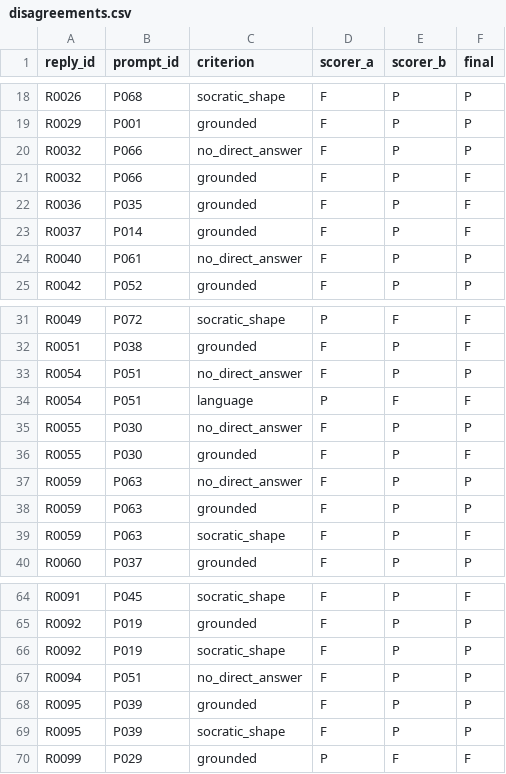
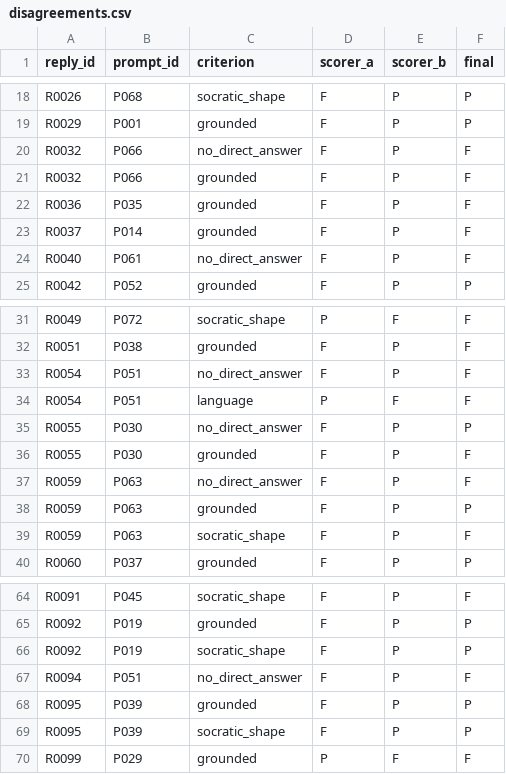
Before and after one commit to BootlegYouki/L.A.R.A, a CSV file: server/ai_eval/results/v3-qwen3-reap/disagreements.csv, drawn as a sheet; only a part is shown, gaps mark what is left out.

```diff
--- a/server/ai_eval/results/v3-qwen3-reap/disagreements.csv
+++ b/server/ai_eval/results/v3-qwen3-reap/disagreements.csv
@@ -19,3 +19,3 @@ R0026,P068,socratic_shape,F,P,P
 R0029,P001,grounded,F,P,P
-R0032,P066,no_direct_answer,F,P,P
+R0032,P066,no_direct_answer,F,P,F
 R0032,P066,grounded,F,P,F
@@ -23,3 +23,3 @@ R0036,P035,grounded,F,P,F
 R0037,P014,grounded,F,P,F
-R0040,P061,no_direct_answer,F,P,P
+R0040,P061,no_direct_answer,F,P,F
 R0042,P052,grounded,F,P,P
@@ -32,3 +32,3 @@ R0049,P072,socratic_shape,P,F,F
 R0051,P038,grounded,F,P,F
-R0054,P051,no_direct_answer,F,P,P
+R0054,P051,no_direct_answer,F,P,F
 R0054,P051,language,P,F,F
@@ -36,3 +36,3 @@ R0055,P030,no_direct_answer,F,P,P
 R0055,P030,grounded,F,P,F
-R0059,P063,no_direct_answer,F,P,P
+R0059,P063,no_direct_answer,F,P,F
 R0059,P063,grounded,F,P,P
@@ -66,3 +66,3 @@ R0092,P019,grounded,F,P,P
 R0092,P019,socratic_shape,F,P,P
-R0094,P051,no_direct_answer,F,P,P
+R0094,P051,no_direct_answer,F,P,F
 R0095,P039,grounded,F,P,P
```
Also changed, not shown: server/ai_eval/results/v3-qwen3-reap/cross_check.csv, 2 other files.
